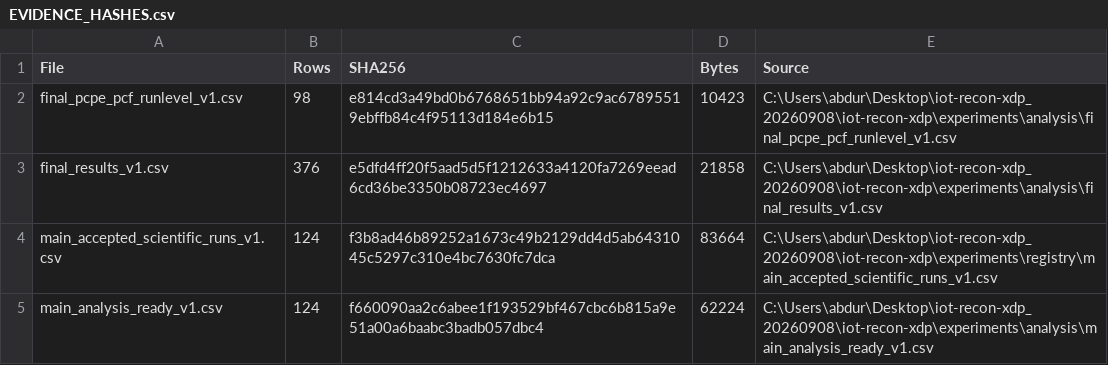
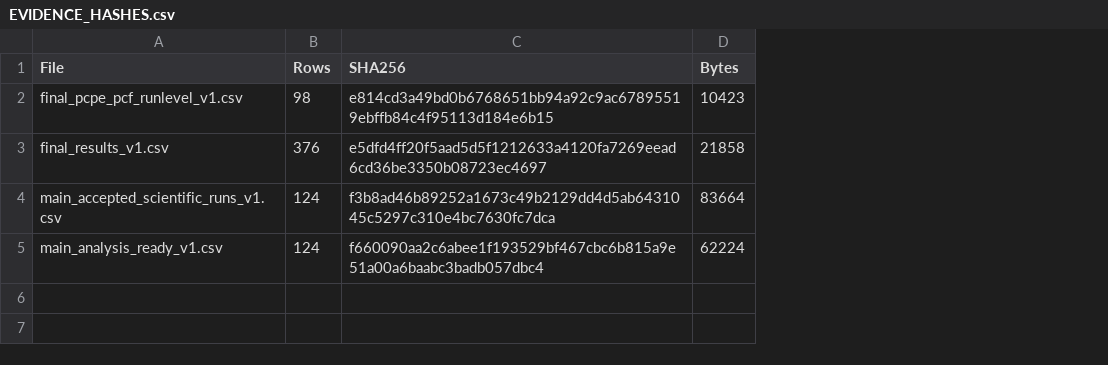
Before and after one commit to AbdurrahmanTolay/iot-edge-xdp-recon-containment, a CSV file: provenance/EVIDENCE_HASHES.csv, drawn as a sheet; the diff names each change by its address in the sheet, - before the commit and + after, or states it on an @@ line.

Commit message:
Sanitize evidence manifest paths

```diff
--- a/provenance/EVIDENCE_HASHES.csv
+++ b/provenance/EVIDENCE_HASHES.csv
-column E (Source), rows 2-5: C:\Users\abdur\Desktop\iot-recon-xdp_20260908\iot-recon-xdp\experiments\analysis\final_pcpe_pcf_runlevel_v1.csv | C:\Users\abdur\Desktop\iot-recon-xdp_20260908\iot-recon-xdp\experiments\analysis\final_results_v1.csv | C:\Users\abdur\Desktop\iot-recon-xdp_20260908\iot-recon-xdp\experiments\registry\main_accepted_scientific_runs_v1.csv | C:\Users\abdur\Desktop\iot-recon-xdp_20260908\iot-recon-xdp\experiments\analysis\main_analysis_ready_v1.csv
```
